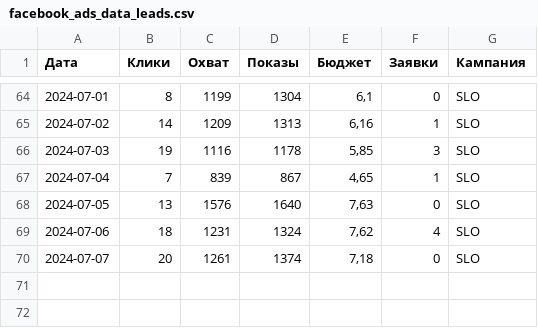
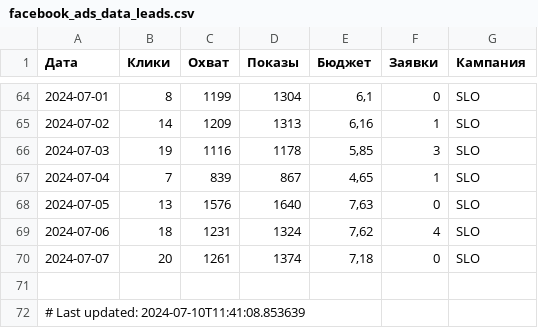
Before and after one commit to user1177-ux/KO_target_meta_data, a CSV file: facebook_ads_data_leads.csv, drawn as a sheet; only a part is shown, gaps mark what is left out.

```diff
--- a/facebook_ads_data_leads.csv
+++ b/facebook_ads_data_leads.csv
@@ -70 +70,3 @@
 2024-07-07,20,1261,1374,"7,18",0,SLO
+
+# Last updated: 2024-07-10T11:41:08.853639
```
